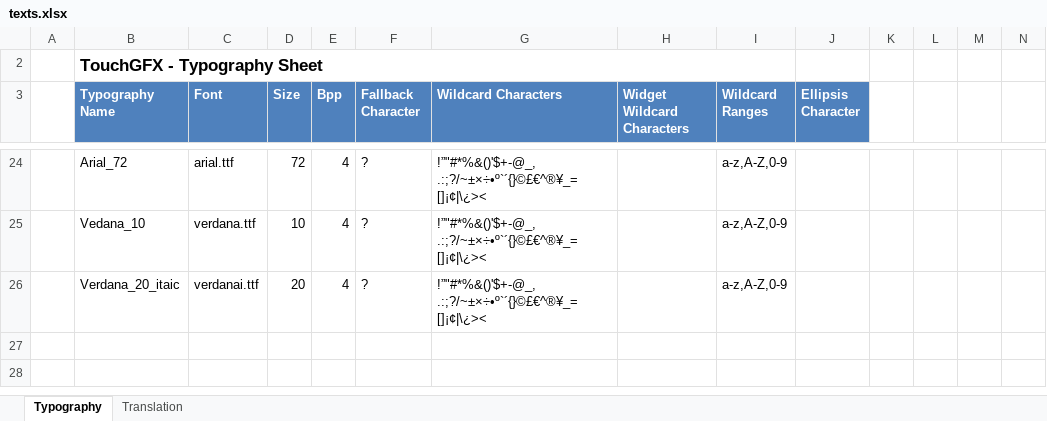
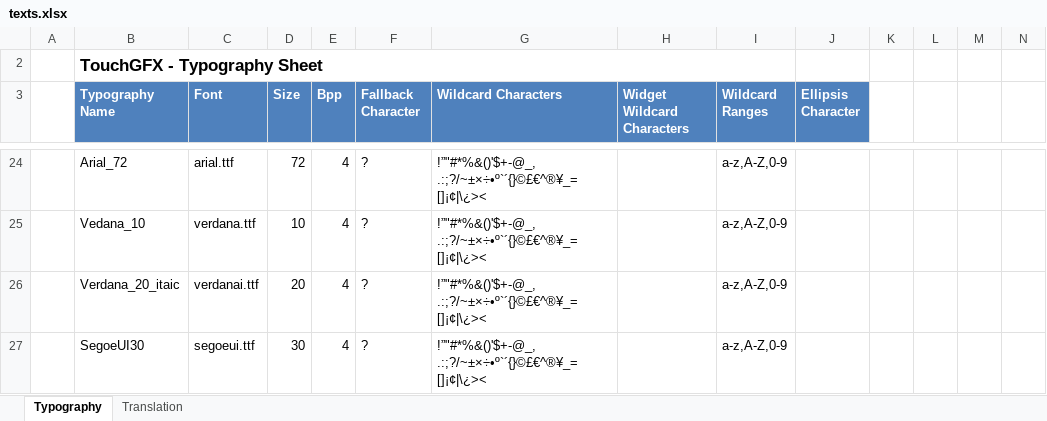
Before and after one commit to ggalucio/coel-uc32, an Excel workbook: Px4/TouchGFX/assets/texts/texts.xlsx, sheet Typography, drawn as a sheet; only a part is shown, gaps mark what is left out; values as stored, in another font and other column widths than the file's, no borders; table styles not drawn; rows hold the shown columns only; the diff names each change by its address in the sheet, - before the commit and + after, or states it on an @@ line.

```diff
--- a/Px4/TouchGFX/assets/texts/texts.xlsx (sheet Typography)
+++ b/Px4/TouchGFX/assets/texts/texts.xlsx (sheet Typography)
+row 27:  | SegoeUI30 | segoeui.ttf | 30 | 4 | ? | !”"#*%&()'$+-@_, .:;?/~±×÷•º`´{}©£€^®¥_=[]¡¢|\¿>< |  | a-z,A-Z,0-9
```
Also changed, not shown: 49 other files.
